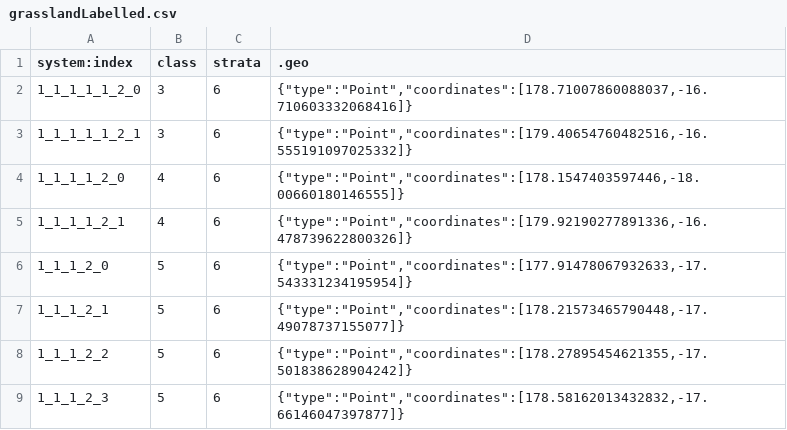
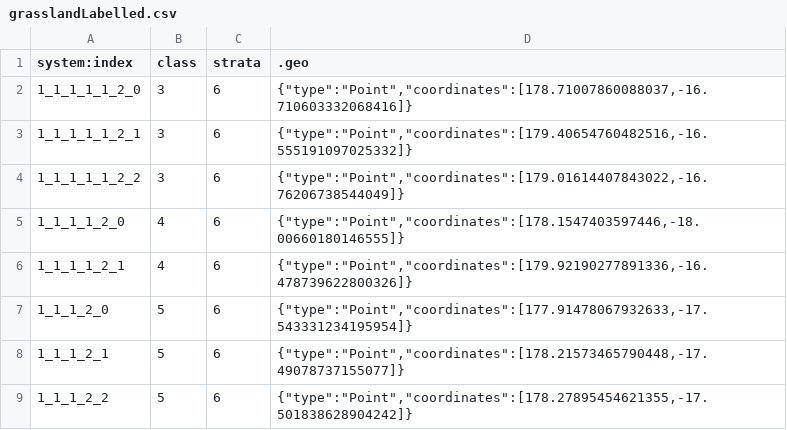
Before and after one commit to jmad1v07/lulc-validation, a CSV file: fiji-lulc/grasslandLabelled.csv, drawn as a sheet; only a part is shown; the shorter side is filled out with more unchanged rows; the diff covers the shown part only.

```diff
--- a/fiji-lulc/grasslandLabelled.csv
+++ b/fiji-lulc/grasslandLabelled.csv
@@ -3,2 +3,3 @@ system:index,class,strata,.geo
 1_1_1_1_1_2_1,3,6,"{""type"":""Point"",""coordinates"":[179.40654760482516,-16.555191097025332]}"
+1_1_1_1_1_2_2,3,6,"{""type"":""Point"",""coordinates"":[179.01614407843022,-16.76206738544049]}"
 1_1_1_1_2_0,4,6,"{""type"":""Point"",""coordinates"":[178.1547403597446,-18.00660180146555]}"
```
Also changed, not shown: 3 added rows, 4 removed rows and 67 edited cells elsewhere in this file, data/samples.csv, fiji-lulc/croplandLabelled.csv, 6 other files.
